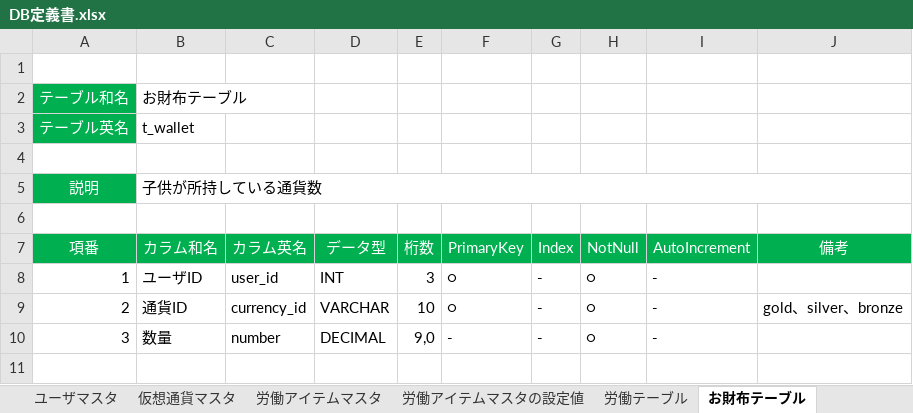
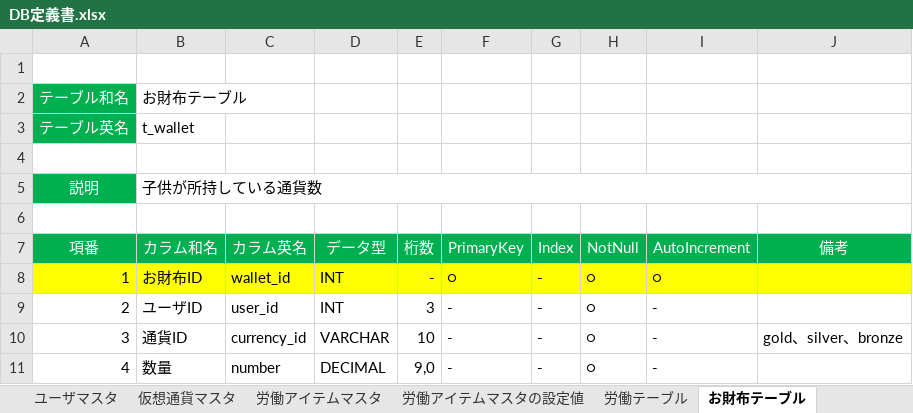
Before and after one commit to TetsujiFurukawa/mobile-app-hackathon2018, an Excel workbook: 01.document/01.設計書/DB定義書.xlsx, sheet お財布テーブル, drawn as a sheet; values as stored, in another font and other column widths than the file's, no borders; the diff names each change by its address in the sheet, - before the commit and + after, or states it on an @@ line.

```diff
--- a/01.document/01.設計書/DB定義書.xlsx (sheet お財布テーブル)
+++ b/01.document/01.設計書/DB定義書.xlsx (sheet お財布テーブル)
-A8:J8 fill: none
+A8:J8 fill: #FFFF00
-B8 (カラム和名): ユーザID
+B8 (カラム和名): お財布ID
-C8 (カラム英名): user_id
+C8 (カラム英名): wallet_id
-E8 (桁数): 3
+E8 (桁数): -
-I8 (AutoIncrement): -
+I8 (AutoIncrement): ○
-B9 (カラム和名): 通貨ID
+B9 (カラム和名): ユーザID
-C9 (カラム英名): currency_id
+C9 (カラム英名): user_id
-D9 (データ型): VARCHAR
+D9 (データ型): INT
-E9 (桁数): 10
+E9 (桁数): 3
-F9 (PrimaryKey): ○
+F9 (PrimaryKey): -
-J9 (備考): gold、silver、bronze
+J9 (備考): (empty)
-B10 (カラム和名): 数量
+B10 (カラム和名): 通貨ID
-C10 (カラム英名): number
+C10 (カラム英名): currency_id
-D10 (データ型): DECIMAL
+D10 (データ型): VARCHAR
-E10 (桁数): 9,0
+E10 (桁数): 10
-J10 (備考): (empty)
+J10 (備考): gold、silver、bronze
+row 11: 4 | 数量 | number | DECIMAL | 9,0 | - | - | ○ | -
```
Also changed, not shown: other sheet tabs, 01.document/01.設計書/API定義書.xlsx, 13 other files.
